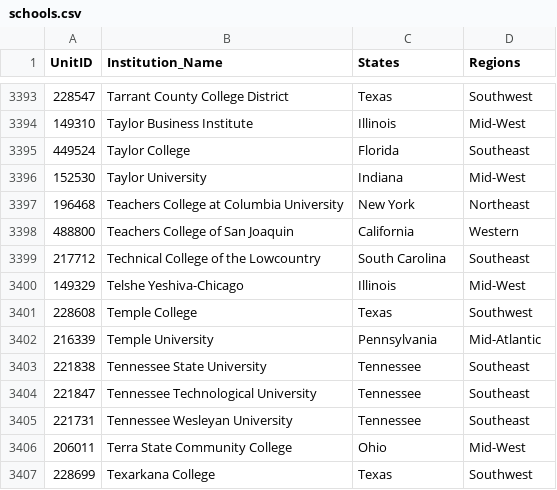
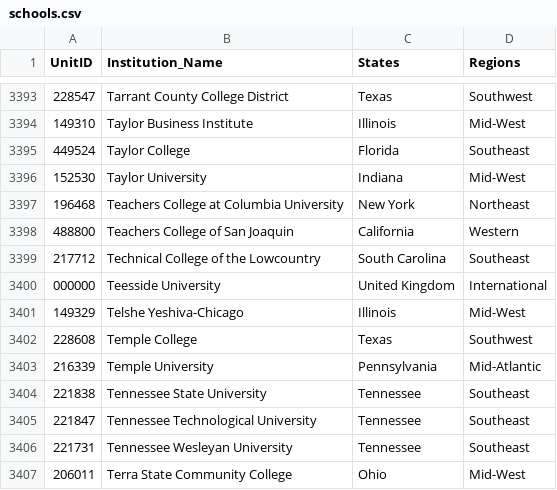
Before and after one commit to Competitive-Cyber-Clubs/Discord-Bot, a CSV file: utils/schools.csv, drawn as a sheet; only a part is shown, gaps mark what is left out; the shorter side is filled out with more unchanged rows.

Commit message:
Added Teesside University to schools.csv
Teesside University needed to be added manually because it is a UK University.

```diff
--- a/utils/schools.csv
+++ b/utils/schools.csv
@@ -3399,2 +3399,3 @@ UnitID,Institution_Name,States,Regions
 217712,Technical College of the Lowcountry,South Carolina,Southeast
+000000,Teesside University,United Kingdom,International
 149329,Telshe Yeshiva-Chicago,Illinois,Mid-West
```
